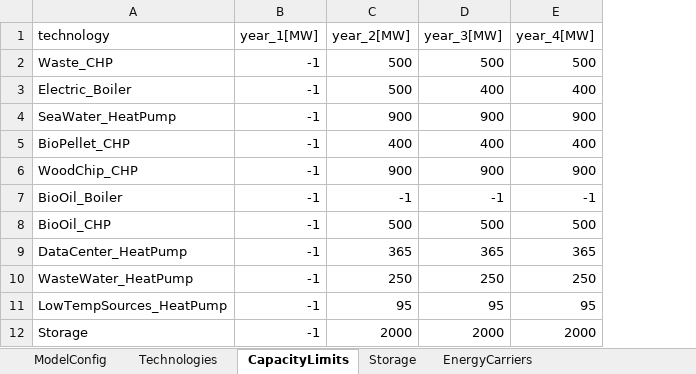
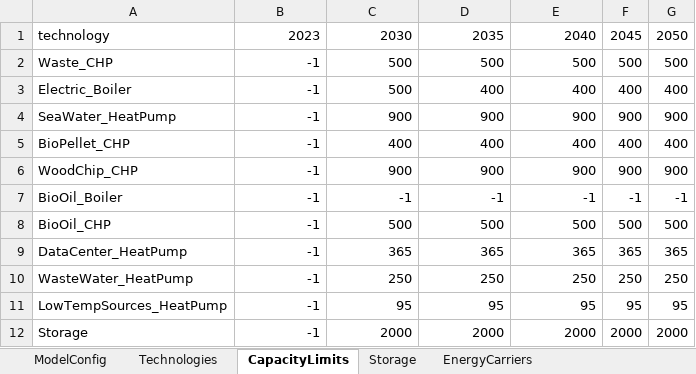
Before and after one commit to alikoek/DH-Capacity-Expansion, an Excel workbook: data/model_parameters.xlsx, sheet CapacityLimits, drawn as a sheet; values as stored, in another font and other column widths than the file's, no borders; the diff names each change by its address in the sheet, - before the commit and + after, or states it on an @@ line.

Commit message:
Refactor data loading for scenario-specific demand and electricity prices
- Load demand and prices from unified typical_weeks_{n}.csv file
- Demand now varies by energy price scenario (high/medium/low) per year
- ProcessedData.scaled_weeks structure changed: Dict{Int, Dict{Symbol, Vector{Vector{Float64}}}}
- Add n_typical_weeks parameter for configurable representative weeks
- Add calendar year mapping (2023, 2030, 2035/2040, etc.) for Excel columns
- Year-varying temperature demand multipliers (vector per scenario)
- Remove lifetime_initial (use ExistingCapacitySchedule only)
- Scale lifetime_new based on T_years for flexibility
- Convert waste availability from GWh to MWh

```diff
--- a/data/model_parameters.xlsx (sheet CapacityLimits)
+++ b/data/model_parameters.xlsx (sheet CapacityLimits)
+column F, rows 1-12: 2045 | 500 | 400 | 900 | 400 | 900 | -1 | 500 | 365 | 250 | 95 | 2000
+column G, rows 1-12: 2050 | 500 | 400 | 900 | 400 | 900 | -1 | 500 | 365 | 250 | 95 | 2000
-B1: year_1[MW]
+B1: 2023
-C1: year_2[MW]
+C1: 2030
-D1: year_3[MW]
+D1: 2035
-E1: year_4[MW]
+E1: 2040
```
Also changed, not shown: sheet EnergyPriceMap, sheet ExistingCapacitySchedule, sheet TemperatureScenarios, sheet CarbonTrajectory, sheet WasteChpEfficiency, sheet WasteAvailability, 3 more sheets, 3 other files.
